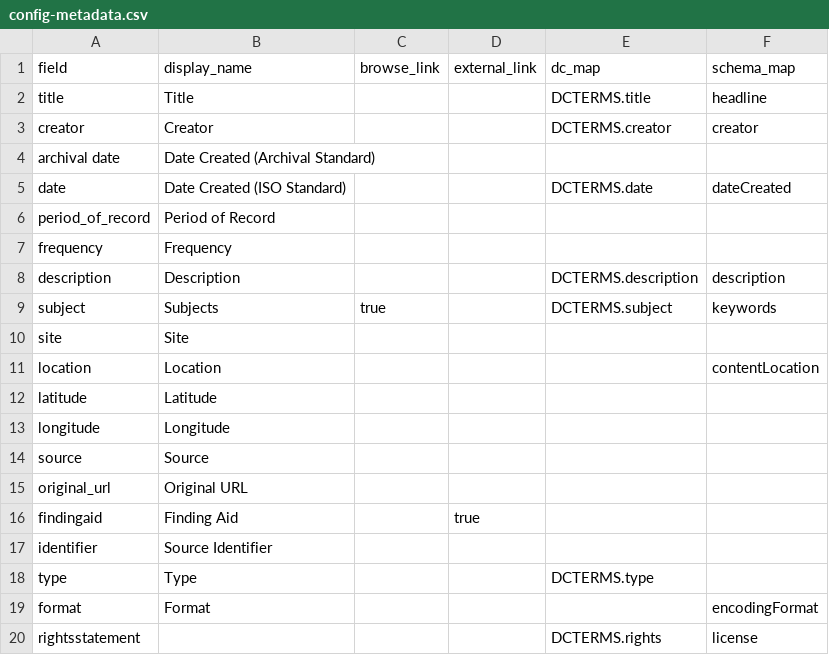
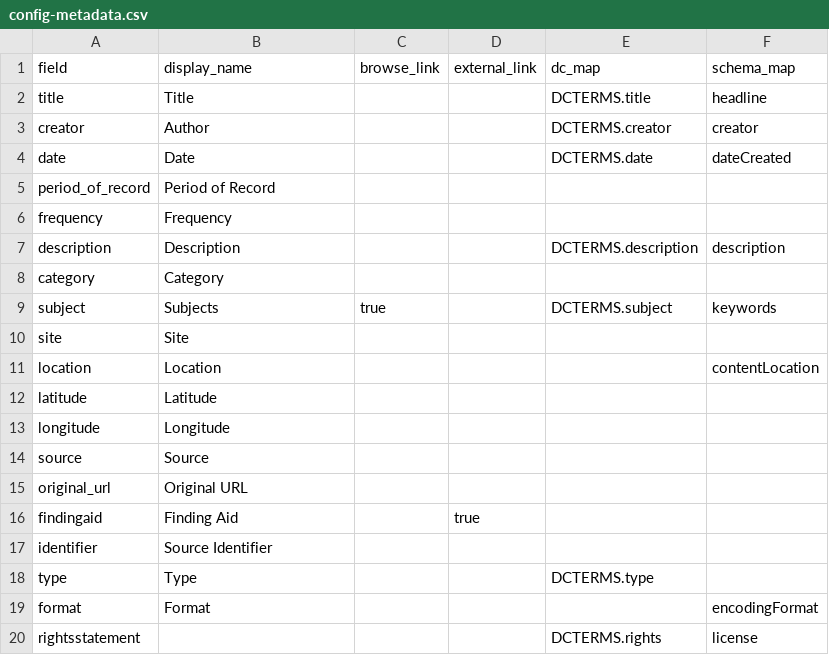
Before and after one commit to uidaholib/documents-digital-collections-template, a CSV file: _data/config-metadata.csv, drawn as a sheet.

Commit message:
add fields to config

```diff
--- a/_data/config-metadata.csv
+++ b/_data/config-metadata.csv
@@ -2,5 +2,4 @@ field,display_name,browse_link,external_link,dc_map,schema_map
 title,Title,,,DCTERMS.title,headline
-creator,Creator,,,DCTERMS.creator,creator
-archival date,Date Created (Archival Standard)
-date,Date Created (ISO Standard),,,DCTERMS.date,dateCreated
+creator,Author,,,DCTERMS.creator,creator
+date,Date,,,DCTERMS.date,dateCreated
 period_of_record,Period of Record,
@@ -8,2 +7,3 @@ frequency,Frequency,
 description,Description,,,DCTERMS.description,description
+category,Category,
 subject,Subjects,true,,DCTERMS.subject,keywords
```
Also changed, not shown: 1 other file.
